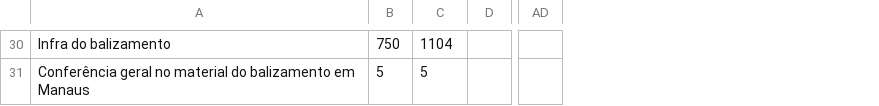
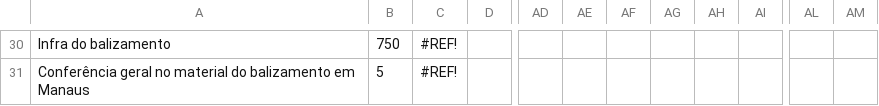
Before and after one commit to saulobarbosasjab81-jpg/PAASetembro.V01, a CSV file: data/executivo.csv, drawn as a sheet; only a part is shown, gaps mark what is left out; the diff covers the shown part only; the diff names each change by its address in the sheet, - before the commit and + after, or states it on an @@ line.

```diff
--- a/data/executivo.csv
+++ b/data/executivo.csv
+column AE, empty
+column AF, empty
+column AG, empty
+column AH, empty
+column AI, empty
+column AL, empty
+column AM, empty
-C30: 1104
+C30: #REF!
-C31: 5
+C31: #REF!
```
Also changed, not shown: 26 edited cells elsewhere in this file.
